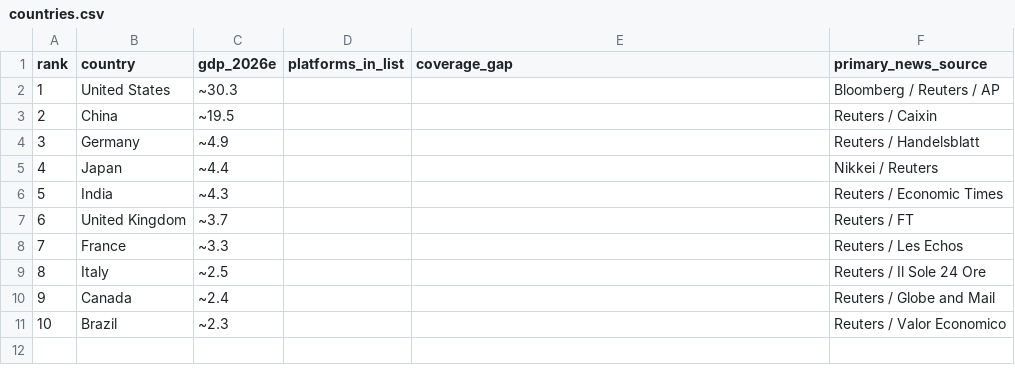
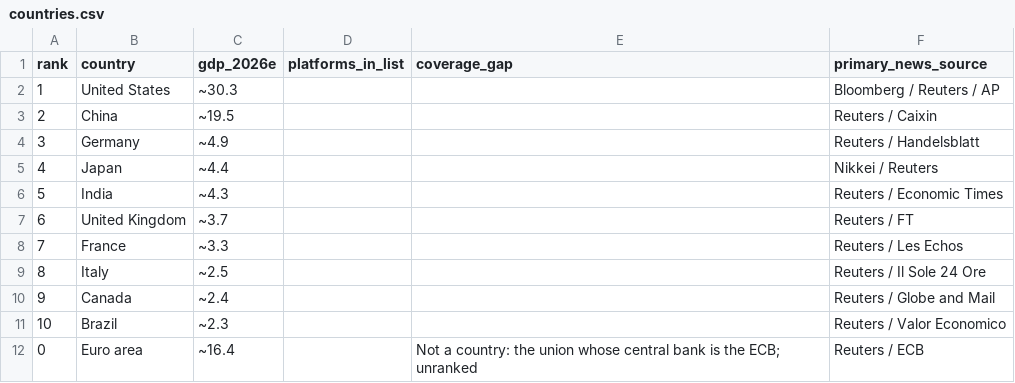
Before and after one commit to diykorey/fortuneteller, a CSV file: data/seed/countries.csv, drawn as a sheet; the diff names each change by its address in the sheet, - before the commit and + after, or states it on an @@ line.

Commit message:
Cross-country effects, part 2, step 1: the ECB flow, decisions from TradingView

```diff
--- a/data/seed/countries.csv
+++ b/data/seed/countries.csv
+row 12: 0 | Euro area | ~16.4 |  | Not a country: the union whose central bank is the ECB; unranked | Reuters / ECB
```
Also changed, not shown: 12 other files.
